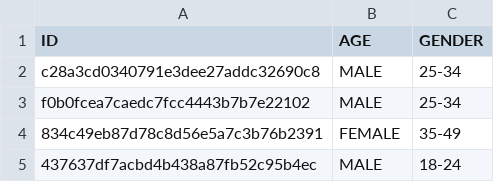
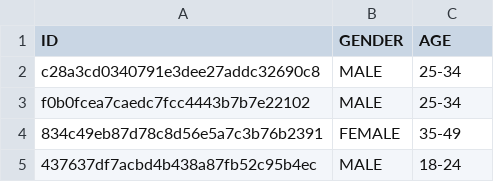
Before and after one commit to ytz/CS4242-Assignment-2-Team-2-, a CSV file: misc/train.csv, drawn as a sheet; only a part is shown.

```diff
--- a/misc/train.csv
+++ b/misc/train.csv
@@ -1,2 +1,2 @@
-"ID","AGE","GENDER"
+"ID","GENDER","AGE"
 "c28a3cd0340791e3dee27addc32690c8","MALE","25-34"
```
Also changed, not shown: 2 other files.
